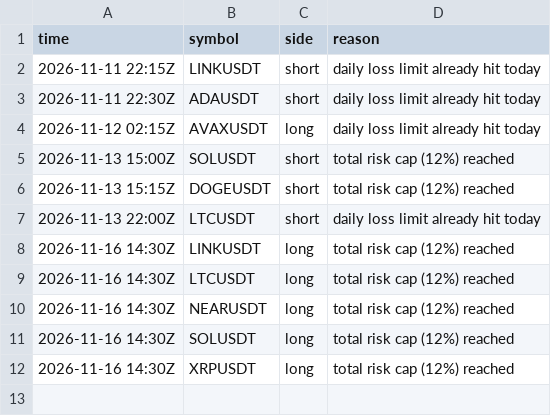
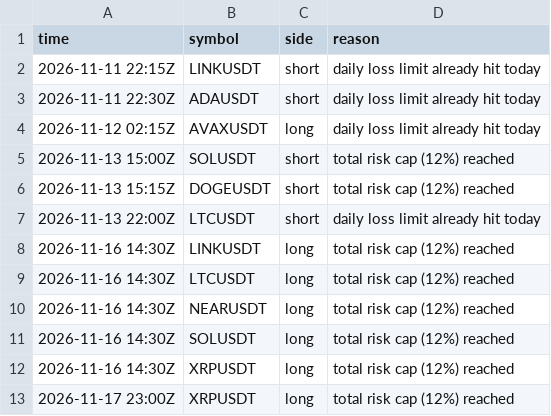
Before and after one commit to d4gh9jzy4p-arch/dema-supertrend-paper, a CSV file: skips_v2.csv, drawn as a sheet.

```diff
--- a/skips_v2.csv
+++ b/skips_v2.csv
@@ -12 +12,2 @@ time,symbol,side,reason
 2026-11-16 14:30Z,XRPUSDT,long,total risk cap (12%) reached
+2026-11-17 23:00Z,XRPUSDT,long,total risk cap (12%) reached
```
Also changed, not shown: 6 other files.
